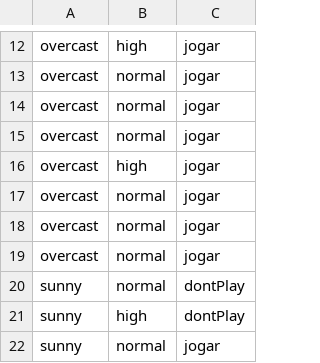
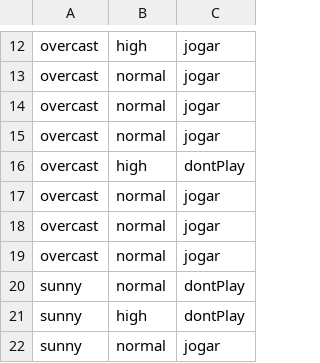
Before and after one commit to anubhav562/CSI-5155-MachineLearning, a CSV file: decision_trees/weather.csv, drawn as a sheet; only a part is shown, gaps mark what is left out.

Commit message:
Implemented Binary split decision tree from scratch

```diff
--- a/decision_trees/weather.csv
+++ b/decision_trees/weather.csv
@@ -15,3 +15,3 @@ overcast,normal,jogar
 overcast,normal,jogar
-overcast,high,jogar
+overcast,high,dontPlay
 overcast,normal,jogar
```
Also changed, not shown: 1 other file.
